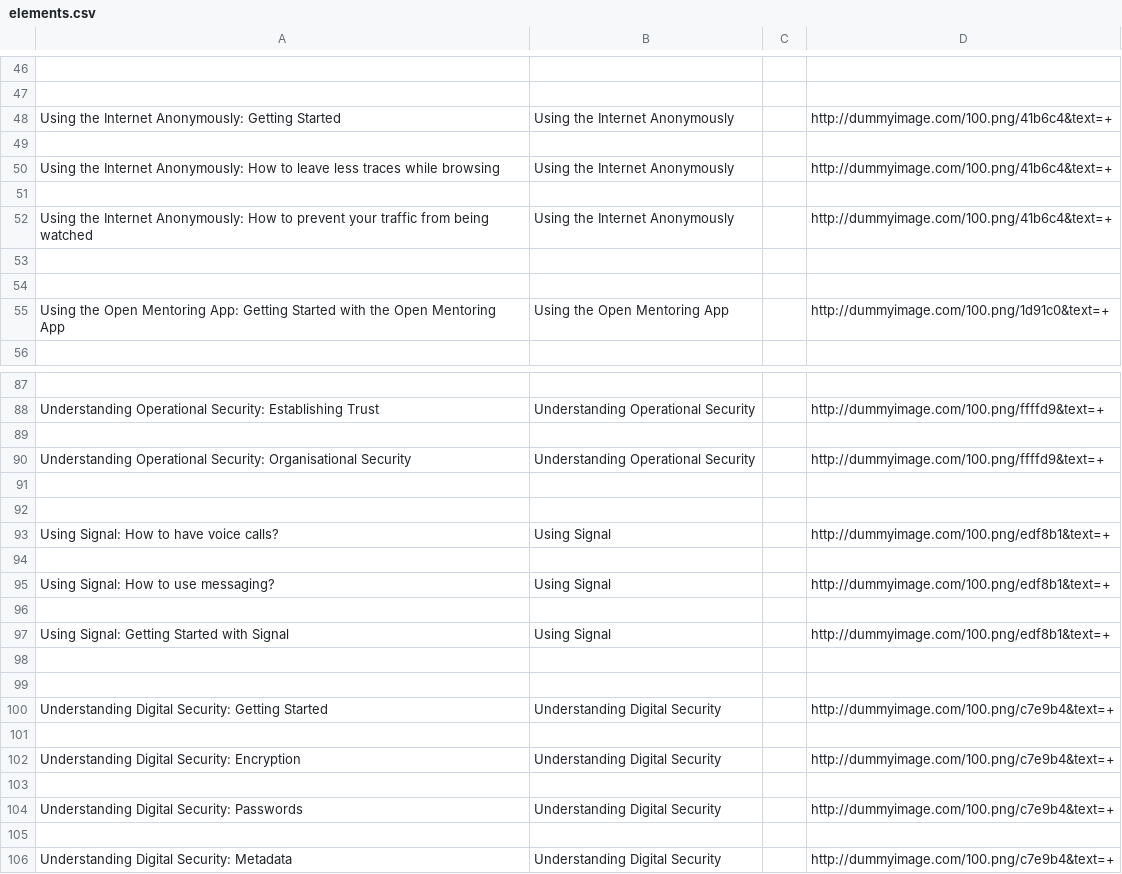
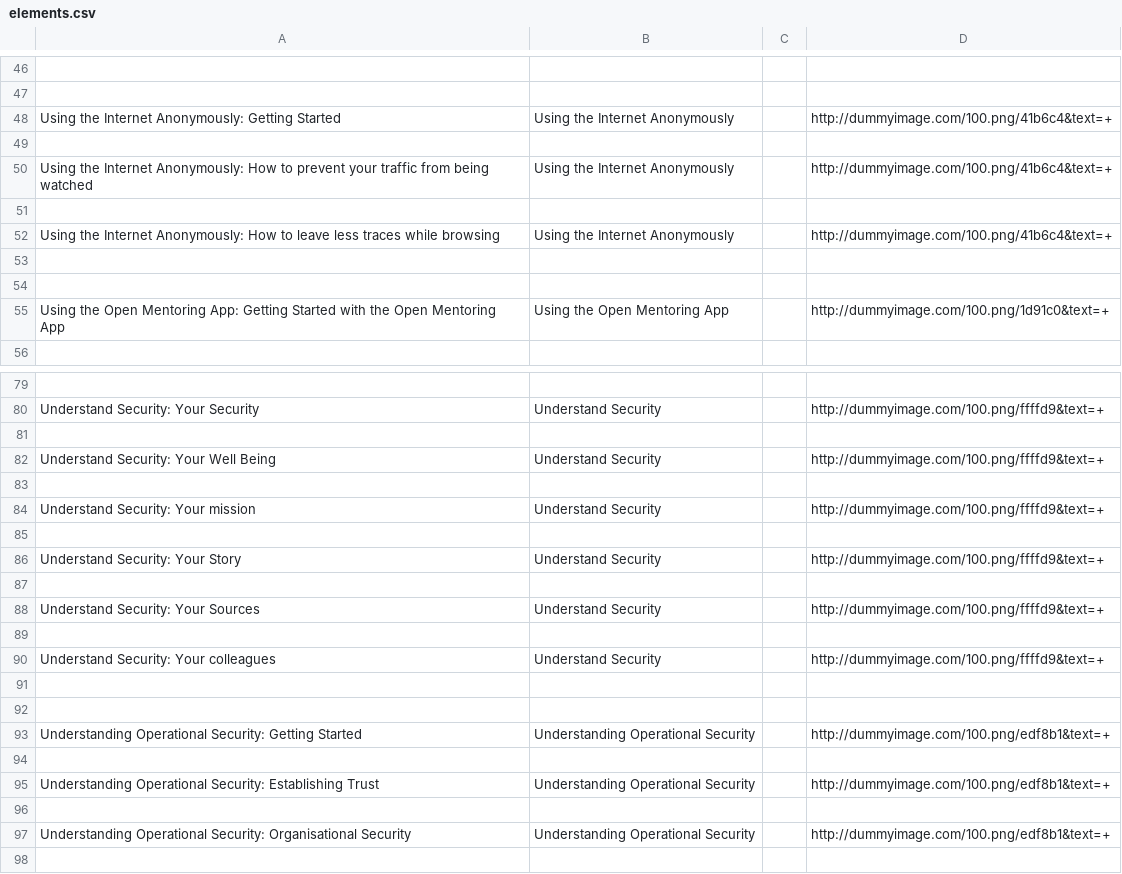
Before and after one commit to iilab/openmentoring-web, a CSV file: citizen/elements.csv, drawn as a sheet; only a part is shown, gaps mark what is left out; the shorter side is filled out with more unchanged rows; removed rows and columns are numbered as before the commit, all else as after; the diff covers the shown part only; the diff names each change by its address in the sheet, - before the commit and + after, or states it on an @@ line.

Commit message:
Rebuilt website source at be3f6dd

```diff
--- a/citizen/elements.csv
+++ b/citizen/elements.csv
@@ row 52 moved to row 50: Using the Internet Anonymously: How to p… @@
+row 51: (empty)
-row 51: (empty)
-A80: Understanding Operational Security: Establishing Trust
+A80: Understand Security: Your Security
-B80: Understanding Operational Security
+B80: Understand Security
+row 82: Understand Security: Your Well Being | Understand Security |  | http://dummyimage.com/100.png/ffffd9&text=+
+row 83: (empty)
+row 84: Understand Security: Your mission | Understand Security |  | http://dummyimage.com/100.png/ffffd9&text=+
+row 85: (empty)
+row 86: Understand Security: Your Story | Understand Security |  | http://dummyimage.com/100.png/ffffd9&text=+
+row 87: (empty)
+row 88: Understand Security: Your Sources | Understand Security |  | http://dummyimage.com/100.png/ffffd9&text=+
+row 89: (empty)
-A90: Understanding Operational Security: Organisational Security
+A90: Understand Security: Your colleagues
-B90: Understanding Operational Security
+B90: Understand Security
-row 93: Using Signal: How to have voice calls? | Using Signal |  | http://dummyimage.com/100.png/edf8b1&text=+
+row 93: Understanding Operational Security: Getting Started | Understanding Operational Security |  | http://dummyimage.com/100.png/edf8b1&text=+
-row 95: Using Signal: How to use messaging? | Using Signal |  | http://dummyimage.com/100.png/edf8b1&text=+
+row 95: Understanding Operational Security: Establishing Trust | Understanding Operational Security |  | http://dummyimage.com/100.png/edf8b1&text=+
-row 97: Using Signal: Getting Started with Signal | Using Signal |  | http://dummyimage.com/100.png/edf8b1&text=+
+row 97: Understanding Operational Security: Organisational Security | Understanding Operational Security |  | http://dummyimage.com/100.png/edf8b1&text=+
```
Also changed, not shown: 6 added rows, 14 removed rows and 8 edited cells elsewhere in this file, hrd/elements.csv, 37 other files.
